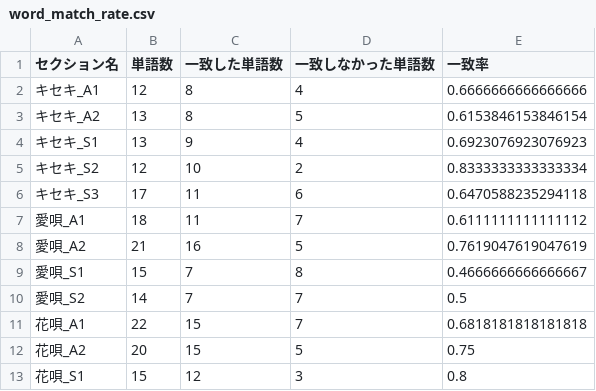
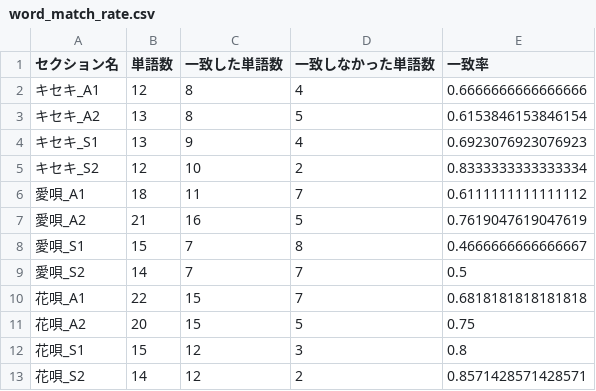
Before and after one commit to tsubasasugawara/lyrics_melody_analyzer, a CSV file: notebooks/word_match_rate.csv, drawn as a sheet; only a part is shown; the shorter side is filled out with more unchanged rows; the diff names each change by its address in the sheet, - before the commit and + after, or states it on an @@ line.

```diff
--- a/notebooks/word_match_rate.csv
+++ b/notebooks/word_match_rate.csv
-row 6: キセキ_S3 | 17 | 11 | 6 | 0.6470588235294118
```
Also changed, not shown: 1 other file.
